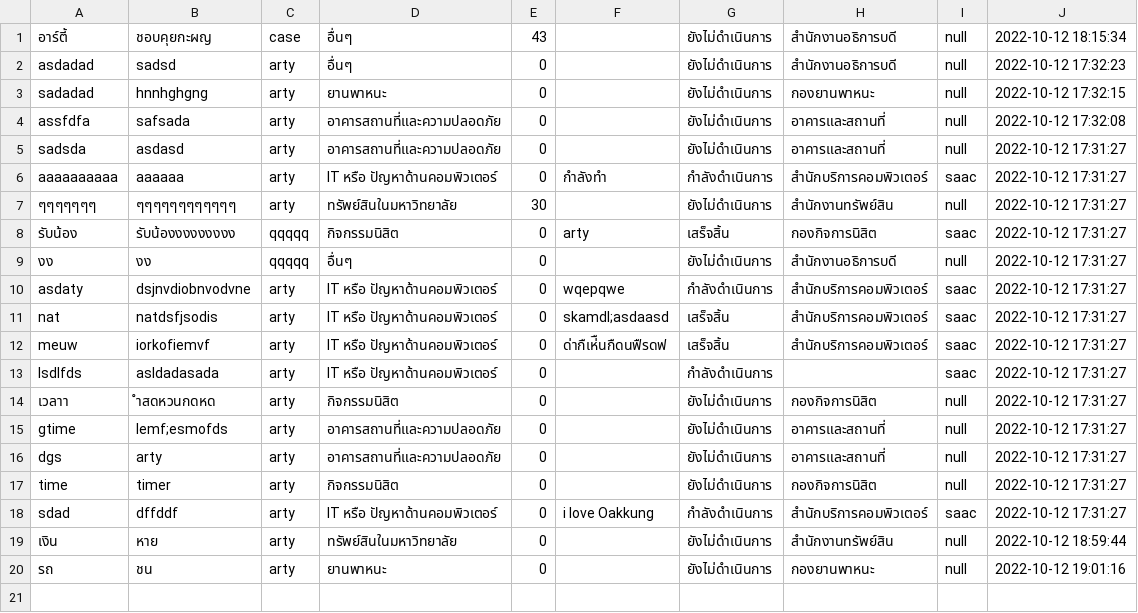
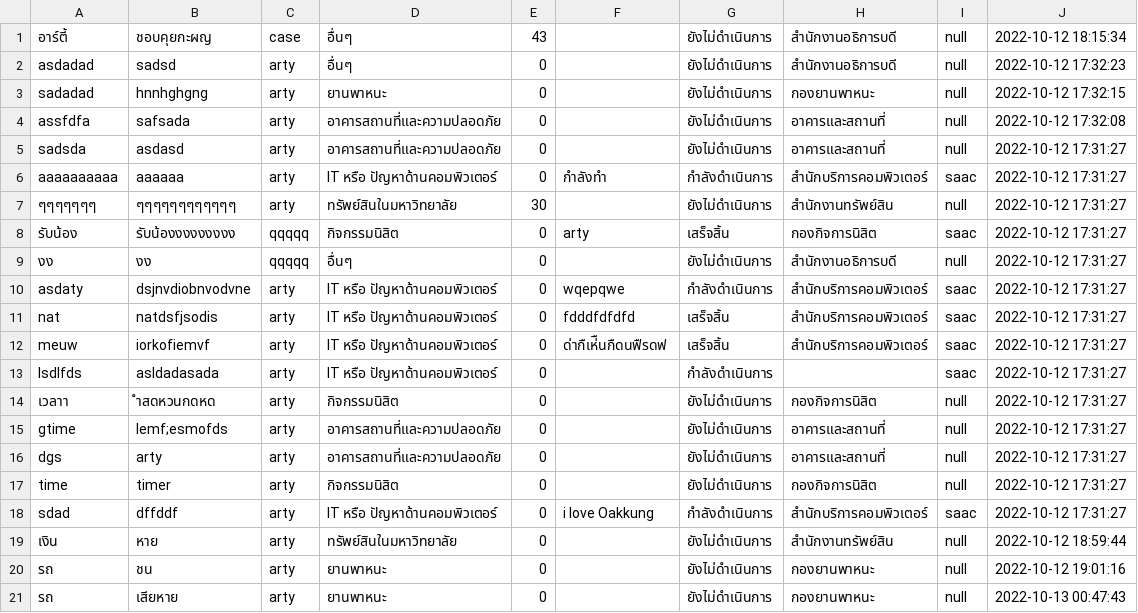
Before and after one commit to Pariphatt/Project_Ku_traffy-fondue, a CSV file: assets/reports.csv, drawn as a sheet.

```diff
--- a/assets/reports.csv
+++ b/assets/reports.csv
@@ -10,3 +10,3 @@ aaaaaaaaaa,aaaaaa,arty,IT หรือ ปัญหาด้านคอมพ
 asdaty,dsjnvdiobnvodvne,arty,IT หรือ ปัญหาด้านคอมพิวเตอร์,0,wqepqwe,กำลังดำเนินการ,สำนักบริการคอมพิวเตอร์,saac,2022-10-12 17:31:27
-nat,natdsfjsodis,arty,IT หรือ ปัญหาด้านคอมพิวเตอร์,0,skamdl;asdaasd,เสร็จสิ้น,สำนักบริการคอมพิวเตอร์,saac,2022-10-12 17:31:27
+nat,natdsfjsodis,arty,IT หรือ ปัญหาด้านคอมพิวเตอร์,0,fdddfdfdfd,เสร็จสิ้น,สำนักบริการคอมพิวเตอร์,saac,2022-10-12 17:31:27
 meuw,iorkofiemvf,arty,IT หรือ ปัญหาด้านคอมพิวเตอร์,0,ด่ากืเห่ืนกืดนฟืรดฟ,เสร็จสิ้น,สำนักบริการคอมพิวเตอร์,saac,2022-10-12 17:31:27
@@ -20 +20,2 @@ sdad,dffddf,arty,IT หรือ ปัญหาด้านคอมพิว
 รถ,ชน,arty,ยานพาหนะ,0,,ยังไม่ดำเนินการ,กองยานพาหนะ,null,2022-10-12 19:01:16
+รถ,เสียหาย,arty,ยานพาหนะ,0,,ยังไม่ดำเนินการ,กองยานพาหนะ,null,2022-10-13 00:47:43
```
Also changed, not shown: assets/accounts.csv, assets/log.csv, 2 other files.
